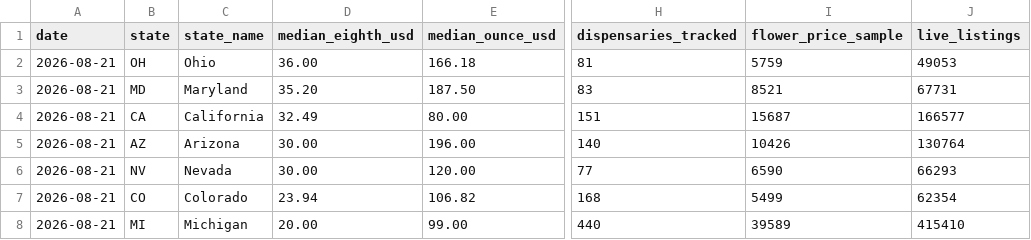
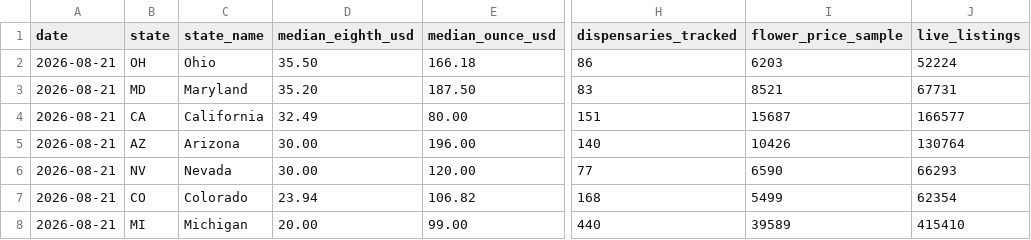
Before and after one commit to sarmis500-web/cannabis-price-index, a CSV file: data/2026-08/state_medians.csv, drawn as a sheet; only a part is shown, gaps mark what is left out; the diff names each change by its address in the sheet, - before the commit and + after, or states it on an @@ line.

```diff
--- a/data/2026-08/state_medians.csv
+++ b/data/2026-08/state_medians.csv
-D2 (median_eighth_usd): 36.00
+D2 (median_eighth_usd): 35.50
-H2 (dispensaries_tracked): 81
+H2 (dispensaries_tracked): 86
-I2 (flower_price_sample): 5759
+I2 (flower_price_sample): 6203
-J2 (live_listings): 49053
+J2 (live_listings): 52224
```
Also changed, not shown: data/2026-08/city_medians.csv, data/latest/city_medians.csv, 2 other files.
